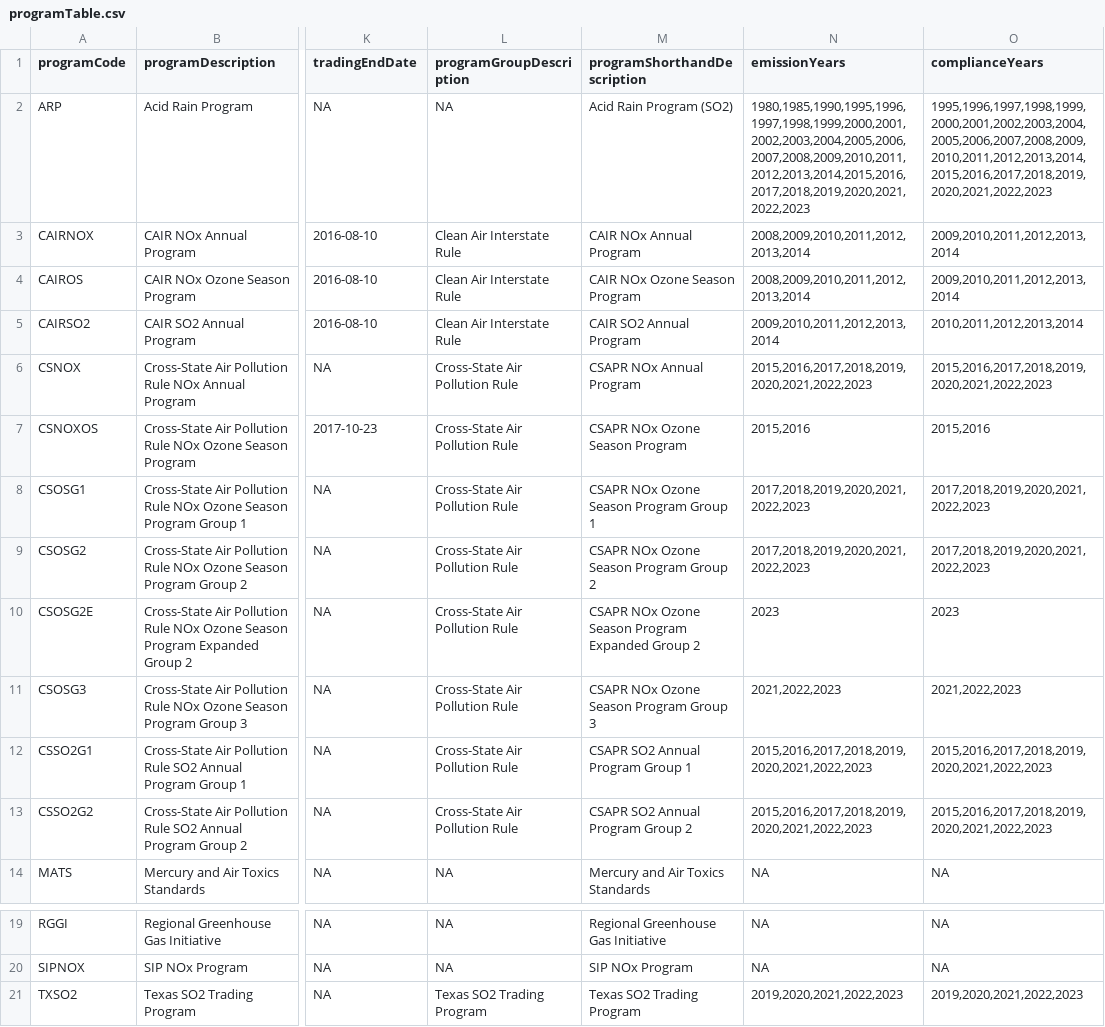
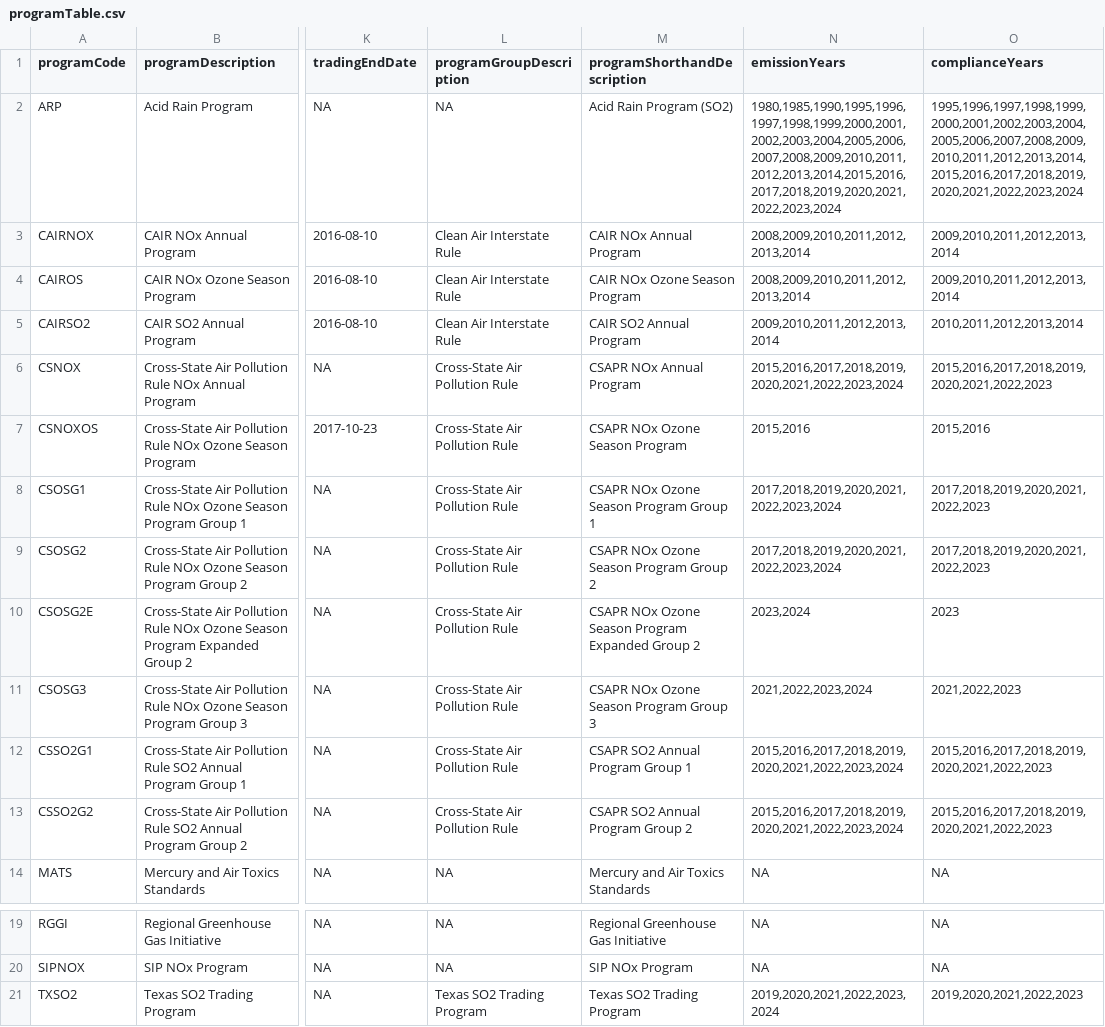
Before and after one commit to USEPA/campdRShinyDataSource, a CSV file: data/facility-map/programTable.csv, drawn as a sheet; only a part is shown, gaps mark what is left out; the diff names each change by its address in the sheet, - before the commit and + after, or states it on an @@ line.

```diff
--- a/data/facility-map/programTable.csv
+++ b/data/facility-map/programTable.csv
-N2 (emissionYears): 1980,1985,1990,1995,1996,1997,1998,1999,2000,2001,2002,2003,2004,2005,2006,2007,2008,2009,2010,2011,2012,2013,2014,2015,2016,2017,2018,2019,2020,2021,2022,2023
+N2 (emissionYears): 1980,1985,1990,1995,1996,1997,1998,1999,2000,2001,2002,2003,2004,2005,2006,2007,2008,2009,2010,2011,2012,2013,2014,2015,2016,2017,2018,2019,2020,2021,2022,2023,2024
-O2 (complianceYears): 1995,1996,1997,1998,1999,2000,2001,2002,2003,2004,2005,2006,2007,2008,2009,2010,2011,2012,2013,2014,2015,2016,2017,2018,2019,2020,2021,2022,2023
+O2 (complianceYears): 1995,1996,1997,1998,1999,2000,2001,2002,2003,2004,2005,2006,2007,2008,2009,2010,2011,2012,2013,2014,2015,2016,2017,2018,2019,2020,2021,2022,2023,2024
-N6 (emissionYears): 2015,2016,2017,2018,2019,2020,2021,2022,2023
+N6 (emissionYears): 2015,2016,2017,2018,2019,2020,2021,2022,2023,2024
-N8:N9 (emissionYears): 2017,2018,2019,2020,2021,2022,2023
+N8:N9 (emissionYears): 2017,2018,2019,2020,2021,2022,2023,2024
-N10 (emissionYears): 2023
+N10 (emissionYears): 2023,2024
-N11 (emissionYears): 2021,2022,2023
+N11 (emissionYears): 2021,2022,2023,2024
-N12:N13 (emissionYears): 2015,2016,2017,2018,2019,2020,2021,2022,2023
+N12:N13 (emissionYears): 2015,2016,2017,2018,2019,2020,2021,2022,2023,2024
-N21 (emissionYears): 2019,2020,2021,2022,2023
+N21 (emissionYears): 2019,2020,2021,2022,2023,2024
```
Also changed, not shown: data/facility-map/complianceDataTableForDownload.csv, data/facility-map/facilityDataTableForDownload.csv, 2 other files.
